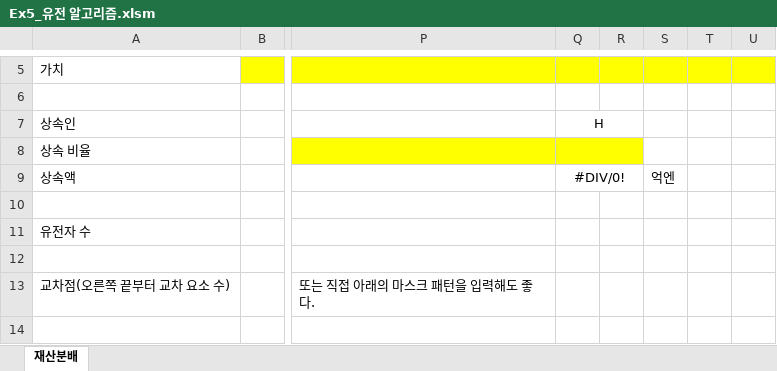
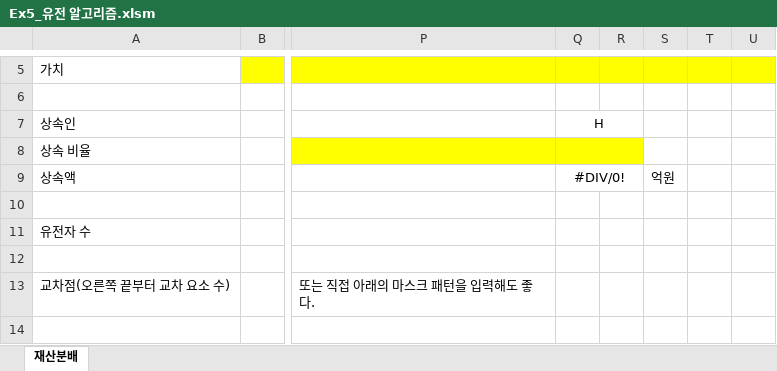
Before and after one commit to Jpub/LearnAIwithExcel, an Excel workbook: Ex5_유전 알고리즘.xlsm, sheet 재산분배, drawn as a sheet; only a part is shown, gaps mark what is left out; values as stored, in another font and other column widths than the file's, no borders; charts and pictures not drawn; the diff names each change by its address in the sheet, - before the commit and + after, or states it on an @@ line.

Commit message:
한글 문제 업데이트
세번째

```diff
--- a/Ex5_유전 알고리즘.xlsm (sheet 재산분배)
+++ b/Ex5_유전 알고리즘.xlsm (sheet 재산분배)
-S9: 억엔
+S9: 억원
```
Also changed, not shown: charts or pictures.
